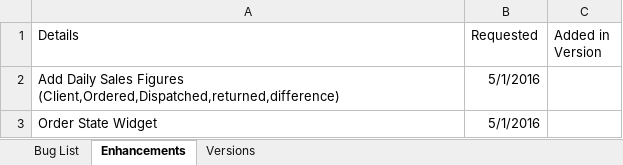
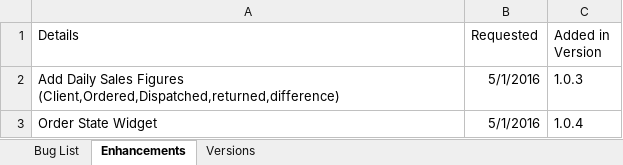
Before and after one commit to shamusdougan/OnlineOrdering, an Excel workbook: documentation/buglist.xlsx, sheet Enhancements, drawn as a sheet; values as stored, in another font and other column widths than the file's, no borders; the diff names each change by its address in the sheet, - before the commit and + after, or states it on an @@ line.

Commit message:
Added the Order Status widget along the top of the display
Version 1.0.4 worked 4 hours

```diff
--- a/documentation/buglist.xlsx (sheet Enhancements)
+++ b/documentation/buglist.xlsx (sheet Enhancements)
-C2 (Added in Version): (empty)
+C2 (Added in Version): 1.0.3
-C3 (Added in Version): (empty)
+C3 (Added in Version): 1.0.4
```
Also changed, not shown: sheet Versions, 23 other files.
